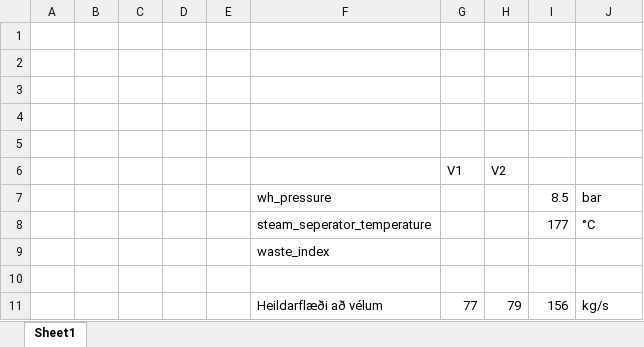
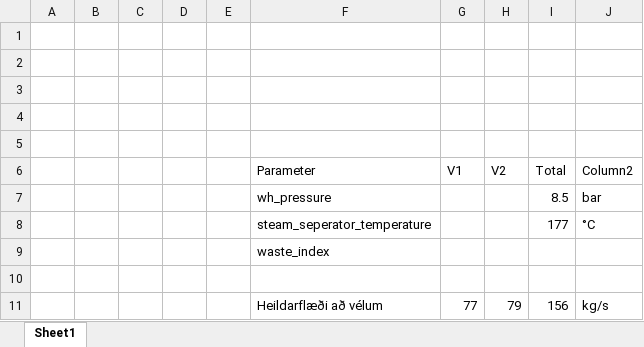
Before and after one commit to ShakyPizza/PowerPlantSim, an Excel workbook: parameters.xlsx, sheet Sheet1, drawn as a sheet; values as stored, in another font and other column widths than the file's, no borders; table styles not drawn; removed rows and columns are numbered as before the commit, all else as after; the diff names each change by its address in the sheet, - before the commit and + after, or states it on an @@ line.

Commit message:
added table to parameters

```diff
--- a/parameters.xlsx (sheet Sheet1)
+++ b/parameters.xlsx (sheet Sheet1)
-row 6:  |  |  |  |  |  | V1 | V2
+row 6:  |  |  |  |  | Parameter | V1 | V2 | Total | Column2
```
